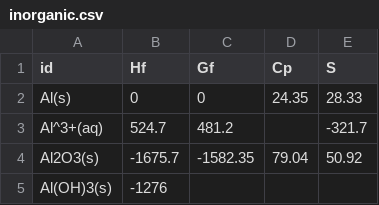
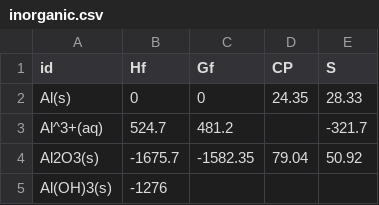
Before and after one commit to gpbraun/braunchem, a CSV file: database/data/inorganic.csv, drawn as a sheet; only a part is shown.

```diff
--- a/database/data/inorganic.csv
+++ b/database/data/inorganic.csv
@@ -1,2 +1,2 @@
-id,Hf,Gf,Cp,S
+id,Hf,Gf,CP,S
 Al(s),0,0,24.35,28.33,
```
Also changed, not shown: 18 other files.
